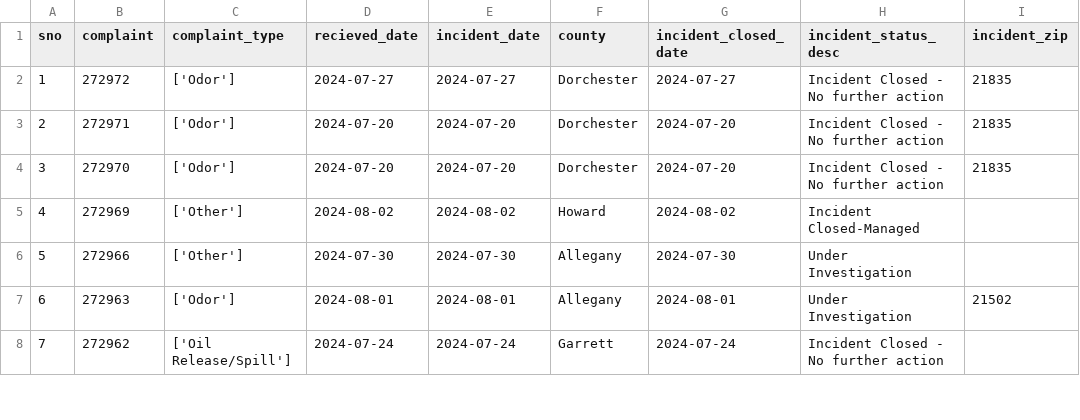
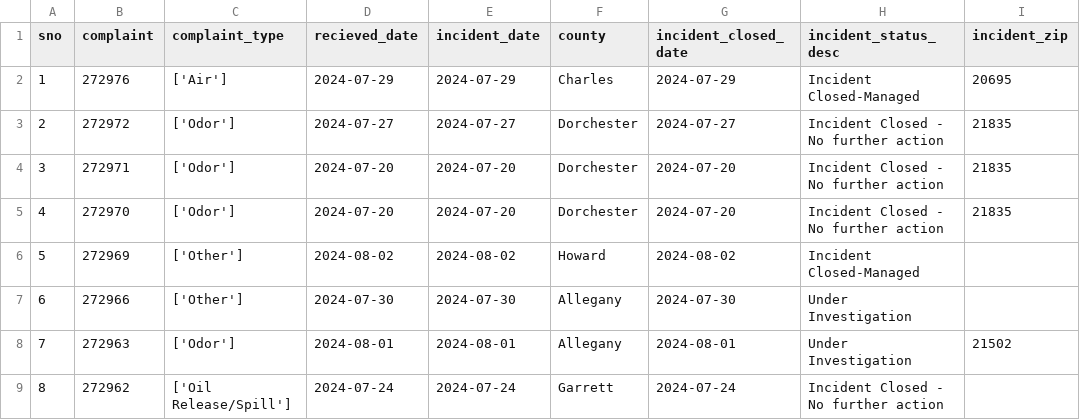
Before and after one commit to gguerrei/live-nicar-pipeline, a CSV file: exported_data/all_complaints.csv, drawn as a sheet; only a part is shown; addresses are those after the commit; the diff names each change by its address in the sheet, - before the commit and + after, or states it on an @@ line.

```diff
--- a/exported_data/all_complaints.csv
+++ b/exported_data/all_complaints.csv
+row 2: 1 | 272976 | ['Air'] | 2024-07-29 | 2024-07-29 | Charles | 2024-07-29 | Incident Closed-Managed | 20695
@@ column A (sno) renumbered from row 3 down @@
```
Also changed, not shown: exported_data/invalid_counties.csv.
